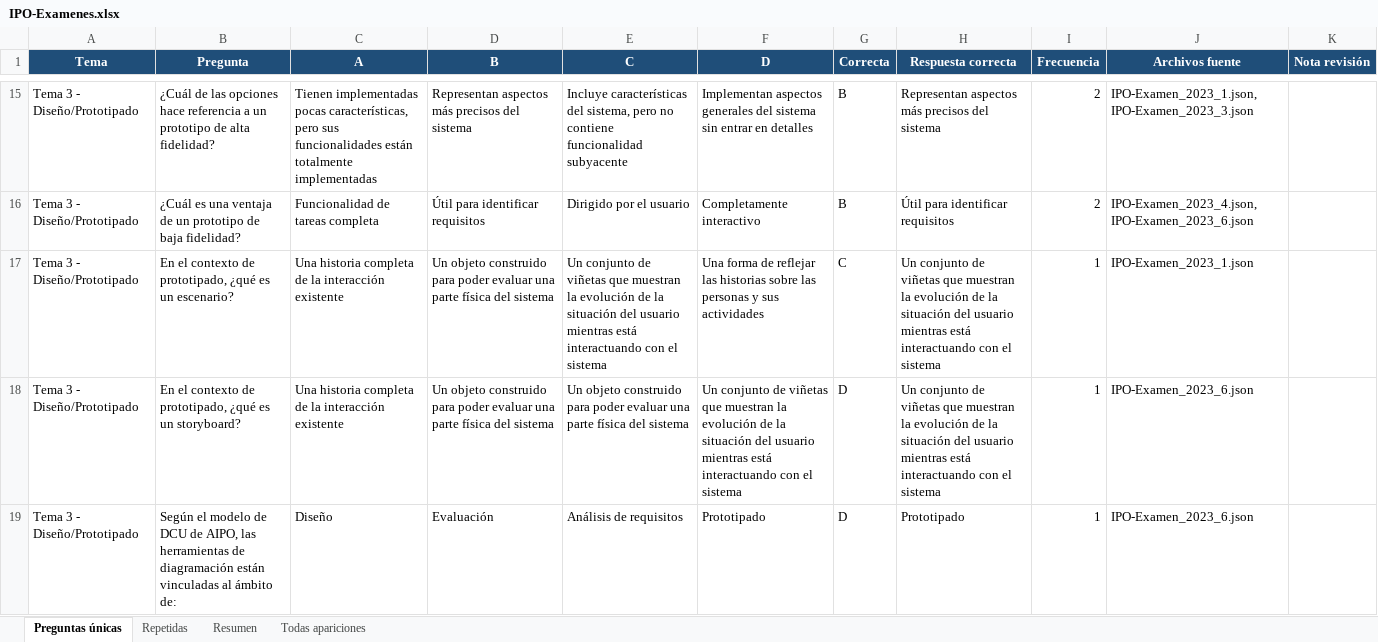
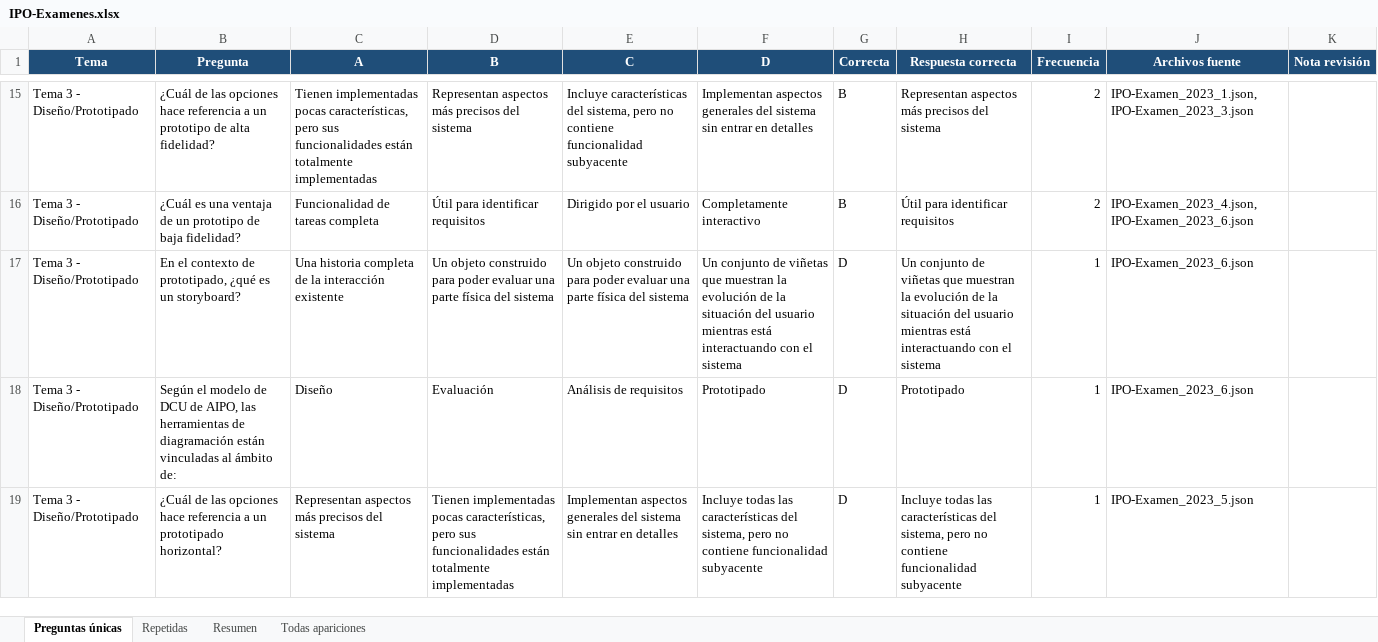
Before and after one commit to ZurdiGonzi/programa-estudio-calidad-software, an Excel workbook: IPO-Examenes.xlsx, sheet Preguntas únicas, drawn as a sheet; only a part is shown, gaps mark what is left out; the shorter side is filled out with more unchanged rows; values as stored, in another font and other column widths than the file's, no borders; conditional formats and table styles not drawn; the diff names each change by its address in the sheet, - before the commit and + after, or states it on an @@ line.

```diff
--- a/IPO-Examenes.xlsx (sheet Preguntas únicas)
+++ b/IPO-Examenes.xlsx (sheet Preguntas únicas)
-row 17: Tema 3 - Diseño/Prototipado | En el contexto de prototipado, ¿qué es un escenario? | Una historia completa de la interacción existente | Un objeto construido para poder evaluar una parte física del sistema | Un conjunto de viñetas que muestran la evolución de la situación del usuario mientras está interactuando con el sistema | Una forma de reflejar las historias sobre las personas y sus actividades | C | Un conjunto de viñetas que muestran la evolución de la situación del usuario mientras está interactuando con el sistema | 1 | IPO-Examen_2023_1.json
```
